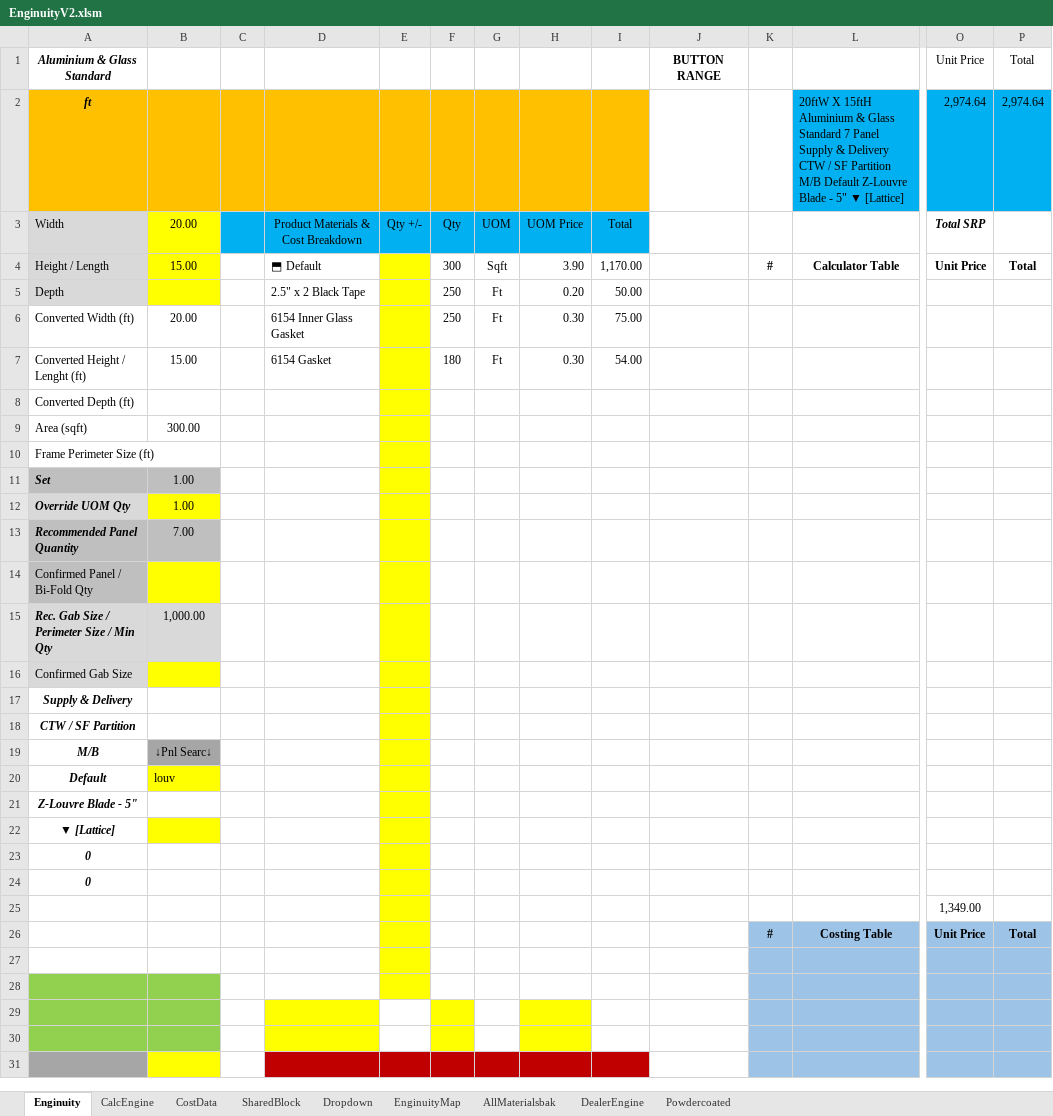
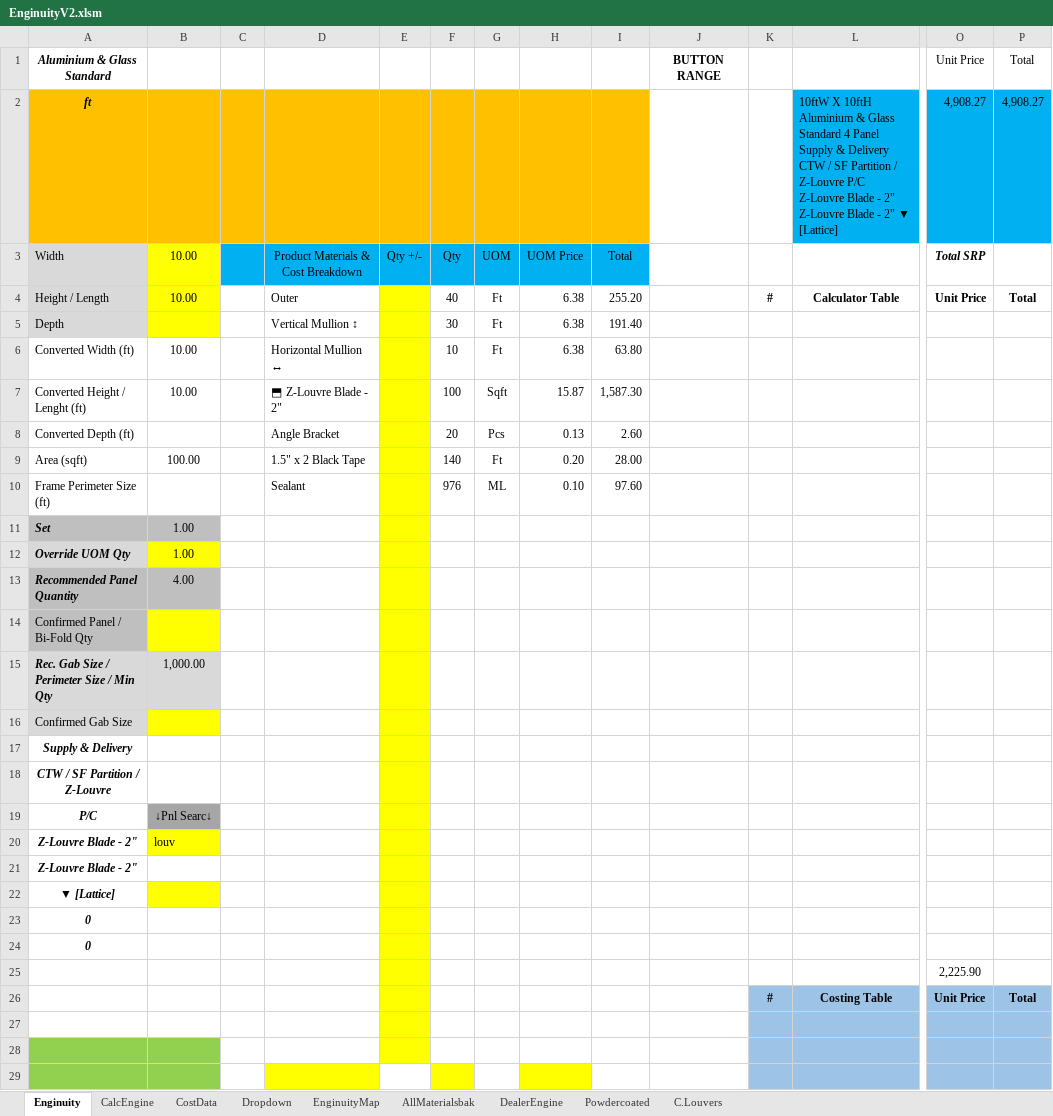
Before and after one commit to neprenkha/Enginuity, an Excel workbook: EnginuityV2.xlsm, sheet Enginuity, drawn as a sheet; only a part is shown, gaps mark what is left out; the shorter side is filled out with more unchanged rows; values as stored, in another font and other column widths than the file's, no borders; charts and pictures not drawn; removed rows and columns are numbered as before the commit, all else as after; rows hold the shown columns only; the diff covers the shown part only; the diff names each change by its address in the sheet, - before the commit and + after, or states it on an @@ line.

```diff
--- a/EnginuityV2.xlsm (sheet Enginuity)
+++ b/EnginuityV2.xlsm (sheet Enginuity)
@@ sheet tab hidden: SharedBlock @@
@@ sheet tab unhidden: C.Louvers @@
-L2: 20ftW X 15ftH Aluminium & Glass Standard 7 Panel Supply & Delivery CTW / SF Partition M/B Default Z-Louvre Blade - 5" ▼ [Lattice]
+L2: 10ftW X 10ftH Aluminium & Glass Standard 4 Panel Supply & Delivery CTW / SF Partition / Z-Louvre P/C Z-Louvre Blade - 2" Z-Louvre Blade - 2" ▼ [Lattice]
-O2: 2,974.64
+O2: 4,908.27
-P2: 2,974.64
+P2: 4,908.27
-B3: 20.00
+B3: 10.00
-B4: 15.00
+B4: 10.00
-D4: ⬒ Default
+D4: Outer
-F4: 300
+F4: 40
-G4: Sqft
+G4: Ft
-H4: 3.90
+H4: 6.38
-I4: 1,170.00
+I4: 255.20
-D5: 2.5" x 2 Black Tape
+D5: Vertical Mullion ↕
-F5: 250
+F5: 30
-H5: 0.20
+H5: 6.38
-I5: 50.00
+I5: 191.40
-row 6: Converted Width (ft) | 20.00 |  | 6154 Inner Glass Gasket |  | 250 | Ft | 0.30 | 75.00
-row 7: Converted Height / Lenght (ft) | 15.00 |  | 6154 Gasket |  | 180 | Ft | 0.30 | 54.00
-row 8: Converted Depth (ft)
-row 9: Area (sqft) | 300.00
-row 10: Frame Perimeter Size (ft)
+row 6: Converted Width (ft) | 10.00 |  | Horizontal Mullion ↔ |  | 10 | Ft | 6.38 | 63.80
+row 7: Converted Height / Lenght (ft) | 10.00 |  | ⬒ Z-Louvre Blade - 2" |  | 100 | Sqft | 15.87 | 1,587.30
+row 8: Converted Depth (ft) |  |  | Angle Bracket |  | 20 | Pcs | 0.13 | 2.60
+row 9: Area (sqft) | 100.00 |  | 1.5" x 2 Black Tape |  | 140 | Ft | 0.20 | 28.00
+row 10: Frame Perimeter Size (ft) |  |  | Sealant |  | 976 | ML | 0.10 | 97.60
-B13: 7.00
+B13: 4.00
-A18: CTW / SF Partition
+A18: CTW / SF Partition / Z-Louvre
-A19: M/B
+A19: P/C
-A20: Default
+A20: Z-Louvre Blade - 2"
-A21: Z-Louvre Blade - 5"
+A21: Z-Louvre Blade - 2"
-O25: 1,349.00
+O25: 2,225.90
```
Also changed, not shown: 12 edited cells elsewhere in this sheet, sheet CalcEngine, sheet CostData, sheet AllMaterialsbak, sheet Dropdown, formulas that keep their value.
